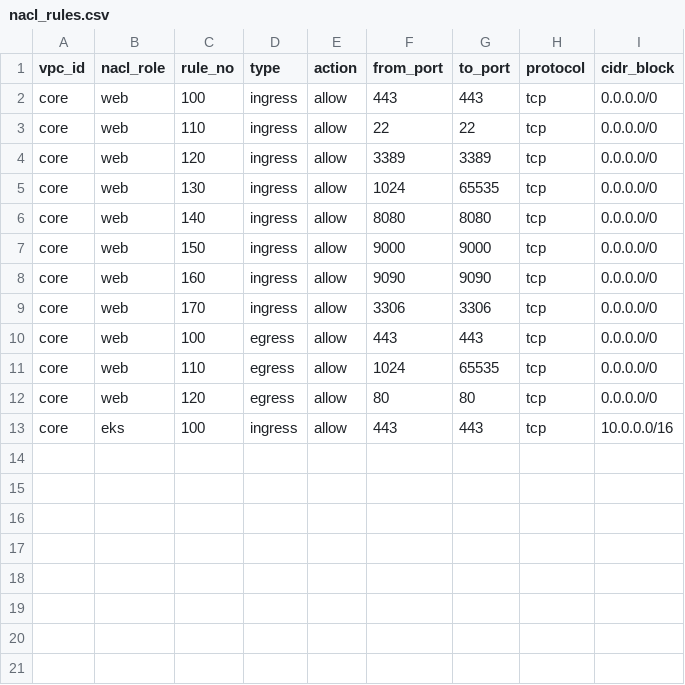
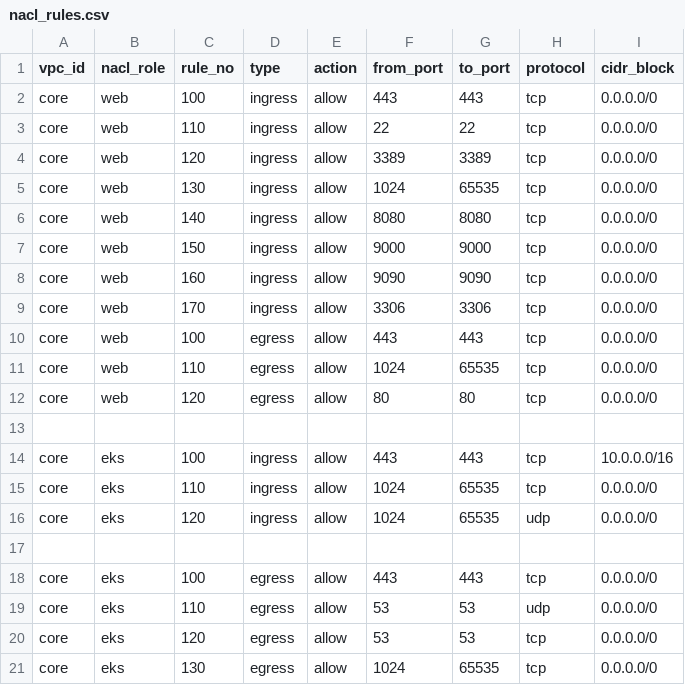
Before and after one commit to LearningGallery/AWS-EKS-DevSecOps-Project, a CSV file: project/Project01/UAT/data/nacl_rules.csv, drawn as a sheet; the diff names each change by its address in the sheet, - before the commit and + after, or states it on an @@ line.

```diff
--- a/project/Project01/UAT/data/nacl_rules.csv
+++ b/project/Project01/UAT/data/nacl_rules.csv
+row 13: (empty)
+row 15: core | eks | 110 | ingress | allow | 1024 | 65535 | tcp | 0.0.0.0/0
+row 16: core | eks | 120 | ingress | allow | 1024 | 65535 | udp | 0.0.0.0/0
+row 17: (empty)
+row 18: core | eks | 100 | egress | allow | 443 | 443 | tcp | 0.0.0.0/0
+row 19: core | eks | 110 | egress | allow | 53 | 53 | udp | 0.0.0.0/0
+row 20: core | eks | 120 | egress | allow | 53 | 53 | tcp | 0.0.0.0/0
+row 21: core | eks | 130 | egress | allow | 1024 | 65535 | tcp | 0.0.0.0/0
```
Also changed, not shown: project/Project01/UAT/data/iam_roles.csv, project/Project01/UAT/data/sg_rules.csv, 9 other files.
